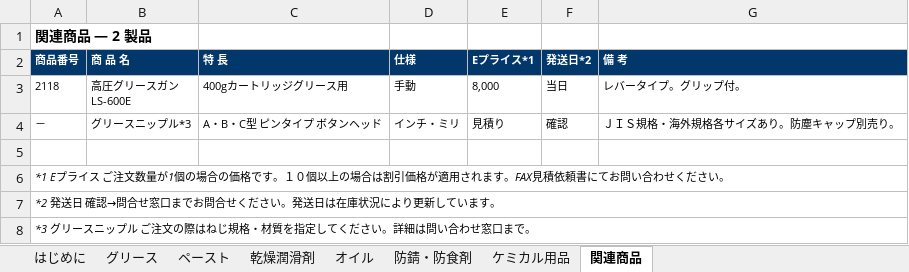
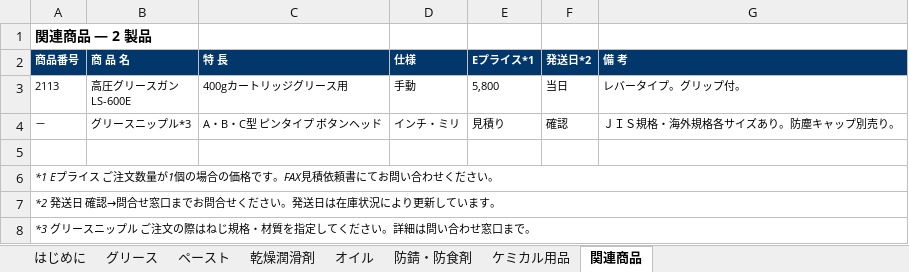
Before and after one commit to Modal4125/Oilkey_Website, an Excel workbook: public/downloads/factory-express-catalogue-ja.xlsx, sheet 関連商品, drawn as a sheet; values as stored, in another font and other column widths than the file's, no borders; the diff names each change by its address in the sheet, - before the commit and + after, or states it on an @@ line.

```diff
--- a/public/downloads/factory-express-catalogue-ja.xlsx (sheet 関連商品)
+++ b/public/downloads/factory-express-catalogue-ja.xlsx (sheet 関連商品)
-A3 (商品番号): 2118
+A3 (商品番号): 2113
-E3 (Eプライス*1): 8,000
+E3 (Eプライス*1): 5,800
-A6 (商品番号): …格です。１０個以上の場合は割引価格が適用されます。FAX見積依…
+A6 (商品番号): …格です。FAX見積依…
```
Also changed, not shown: sheet はじめに, sheet 防錆・防食剤, sheet 乾燥潤滑剤, sheet ケミカル用品, sheet オイル, sheet ペースト, 1 more sheet, public/downloads/factory-express-catalogue-en.xlsx, 15 other files.
